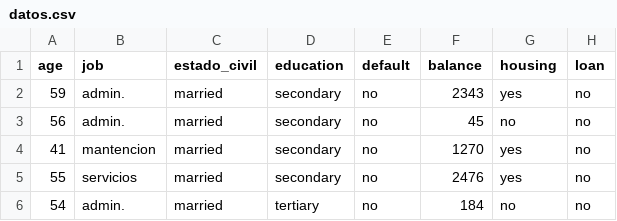
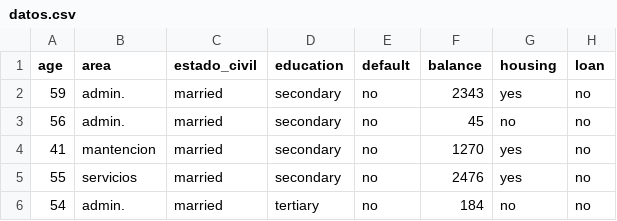
Before and after one commit to jpcorona/demoData, a CSV file: datos.csv, drawn as a sheet; only a part is shown; the diff names each change by its address in the sheet, - before the commit and + after, or states it on an @@ line.

Commit message:
Update datos.csv

```diff
--- a/datos.csv
+++ b/datos.csv
-B1: job
+B1: area
```
